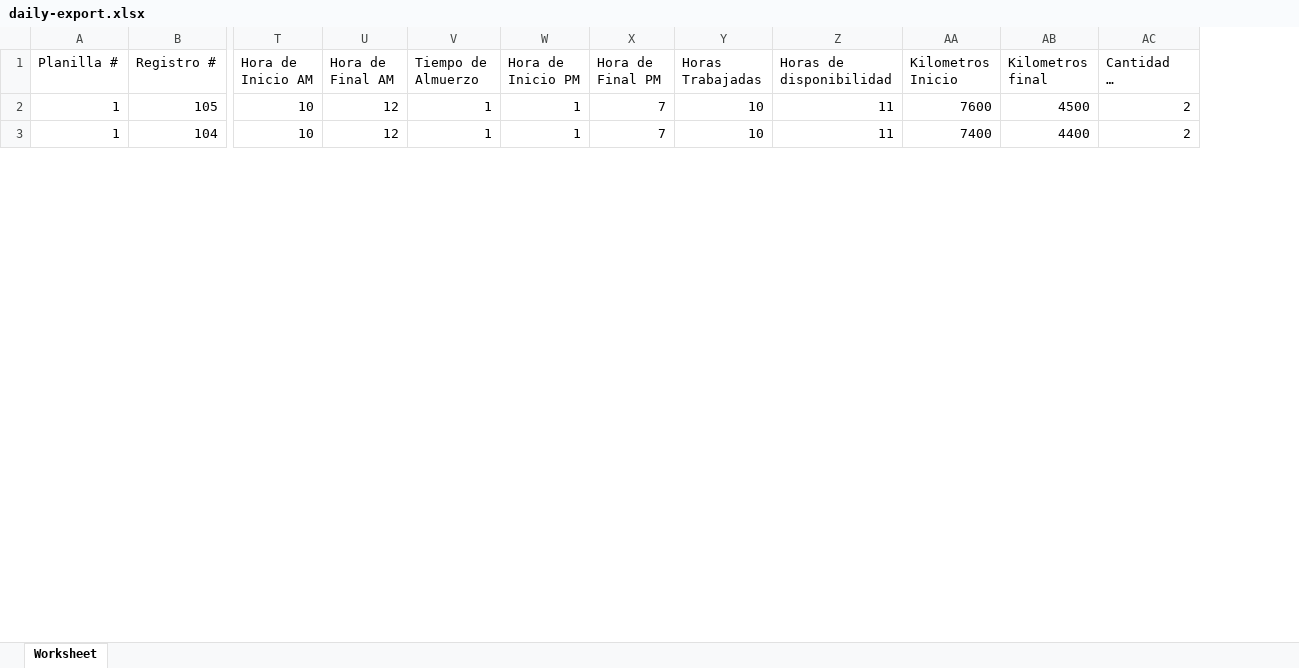
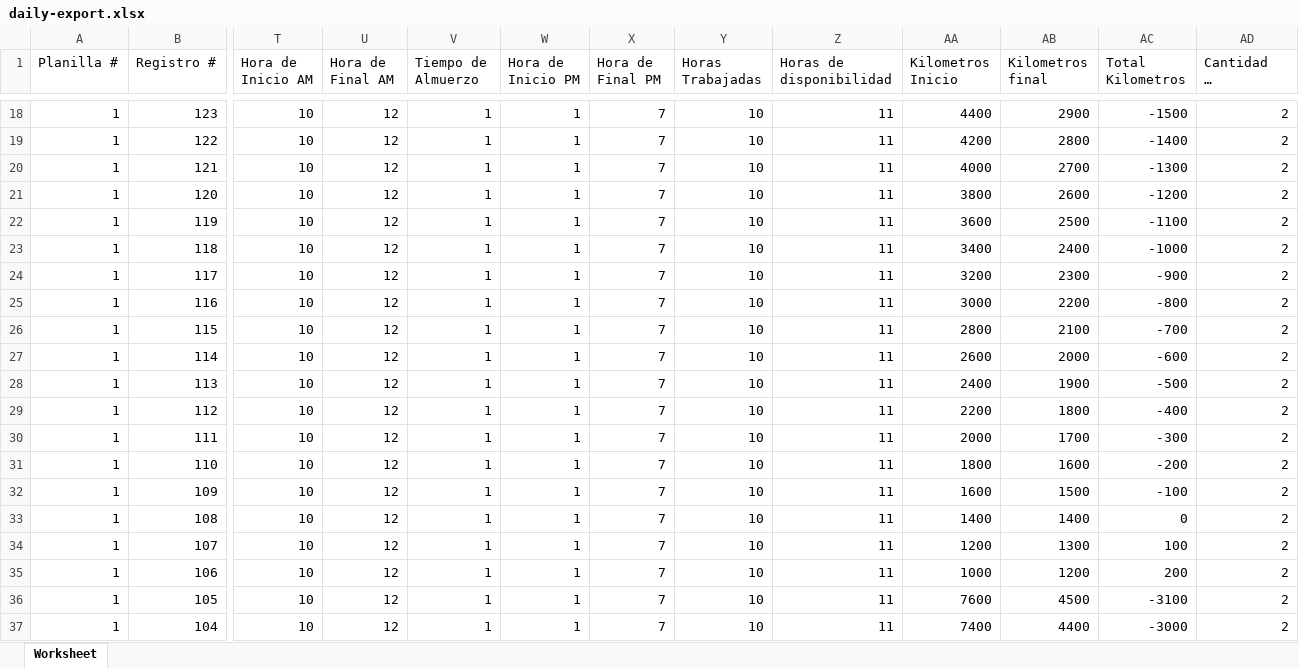
Before and after one commit to johnkespitia/mini-ecommerce, an Excel workbook: public/files/daily/daily-export.xlsx, sheet Worksheet, drawn as a sheet; only a part is shown, gaps mark what is left out; long unchanged cells end in …; values as stored, in another font and other column widths than the file's, no borders; rows hold the shown columns only; the diff covers the shown part only; the diff names each change by its address in the sheet, - before the commit and + after, or states it on an @@ line.

```diff
--- a/public/files/daily/daily-export.xlsx (sheet Worksheet)
+++ b/public/files/daily/daily-export.xlsx (sheet Worksheet)
+column AC (Total Kilometros), rows 36-37: -3100 | -3000
+row 18: 1 | 123 | 10 | 12 | 1 | 1 | 7 | 10 | 11 | 4400 | 2900 | -1500 | 2
+row 19: 1 | 122 | 10 | 12 | 1 | 1 | 7 | 10 | 11 | 4200 | 2800 | -1400 | 2
+row 20: 1 | 121 | 10 | 12 | 1 | 1 | 7 | 10 | 11 | 4000 | 2700 | -1300 | 2
+row 21: 1 | 120 | 10 | 12 | 1 | 1 | 7 | 10 | 11 | 3800 | 2600 | -1200 | 2
+row 22: 1 | 119 | 10 | 12 | 1 | 1 | 7 | 10 | 11 | 3600 | 2500 | -1100 | 2
+row 23: 1 | 118 | 10 | 12 | 1 | 1 | 7 | 10 | 11 | 3400 | 2400 | -1000 | 2
+row 24: 1 | 117 | 10 | 12 | 1 | 1 | 7 | 10 | 11 | 3200 | 2300 | -900 | 2
+row 25: 1 | 116 | 10 | 12 | 1 | 1 | 7 | 10 | 11 | 3000 | 2200 | -800 | 2
+row 26: 1 | 115 | 10 | 12 | 1 | 1 | 7 | 10 | 11 | 2800 | 2100 | -700 | 2
+row 27: 1 | 114 | 10 | 12 | 1 | 1 | 7 | 10 | 11 | 2600 | 2000 | -600 | 2
+row 28: 1 | 113 | 10 | 12 | 1 | 1 | 7 | 10 | 11 | 2400 | 1900 | -500 | 2
+row 29: 1 | 112 | 10 | 12 | 1 | 1 | 7 | 10 | 11 | 2200 | 1800 | -400 | 2
+row 30: 1 | 111 | 10 | 12 | 1 | 1 | 7 | 10 | 11 | 2000 | 1700 | -300 | 2
+row 31: 1 | 110 | 10 | 12 | 1 | 1 | 7 | 10 | 11 | 1800 | 1600 | -200 | 2
+row 32: 1 | 109 | 10 | 12 | 1 | 1 | 7 | 10 | 11 | 1600 | 1500 | -100 | 2
+row 33: 1 | 108 | 10 | 12 | 1 | 1 | 7 | 10 | 11 | 1400 | 1400 | 0 | 2
+row 34: 1 | 107 | 10 | 12 | 1 | 1 | 7 | 10 | 11 | 1200 | 1300 | 100 | 2
+row 35: 1 | 106 | 10 | 12 | 1 | 1 | 7 | 10 | 11 | 1000 | 1200 | 200 | 2
```
Also changed, not shown: 16 added rows elsewhere in this sheet, 1 other file.
